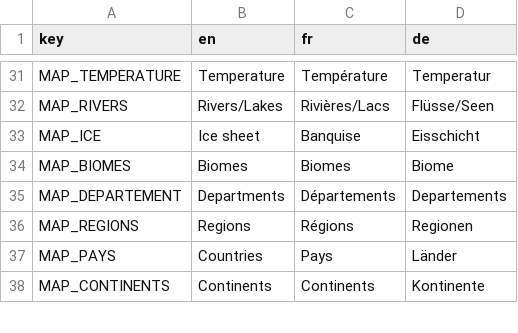
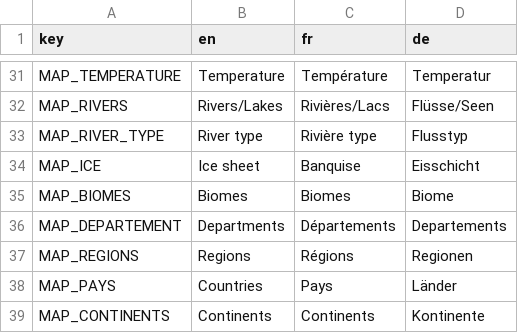
Before and after one commit to Jujedie/PlanetGenerator, a CSV file: data/translations/base.csv, drawn as a sheet; only a part is shown, gaps mark what is left out; the diff names each change by its address in the sheet, - before the commit and + after, or states it on an @@ line.

Commit message:
feat(translations): Ajouter le type de rivière dans les traductions et mettre à jour les clés de carte

```diff
--- a/data/translations/base.csv
+++ b/data/translations/base.csv
+row 33: MAP_RIVER_TYPE | River type | Rivière type | Flusstyp
```
Also changed, not shown: 4 other files.
